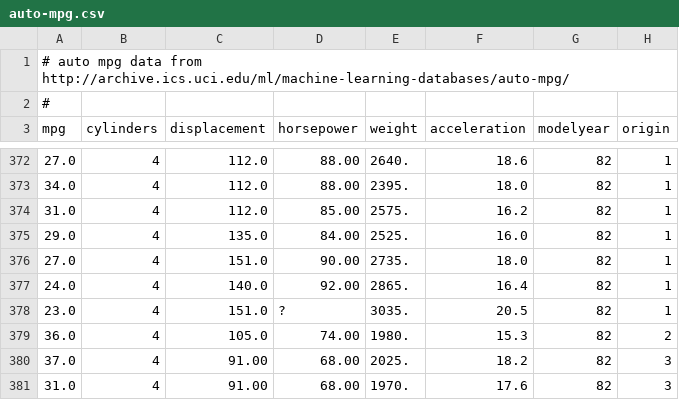
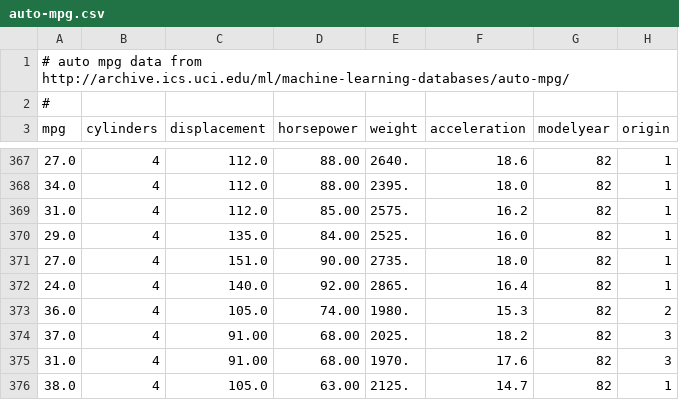
Before and after one commit to milesegan/brains, a CSV file: data/auto-mpg.csv, drawn as a sheet; only a part is shown, gaps mark what is left out; the shorter side is filled out with more unchanged rows; the diff covers the shown part only; the diff names each change by its address in the sheet, - before the commit and + after, or states it on an @@ line.

```diff
--- a/data/auto-mpg.csv
+++ b/data/auto-mpg.csv
-row 378: 23.0 | 4 | 151.0 | ? | 3035. | 20.5 | 82 | 1
```
Also changed, not shown: 5 removed rows elsewhere in this file, 3 other files.
